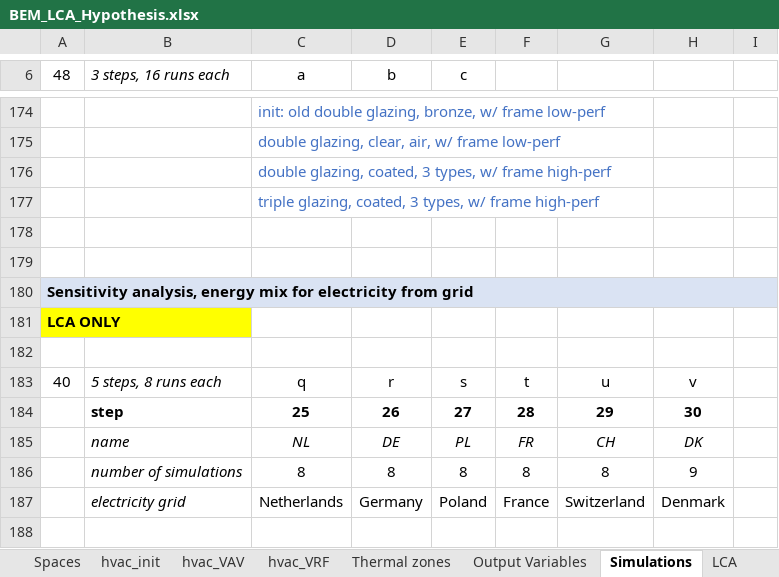
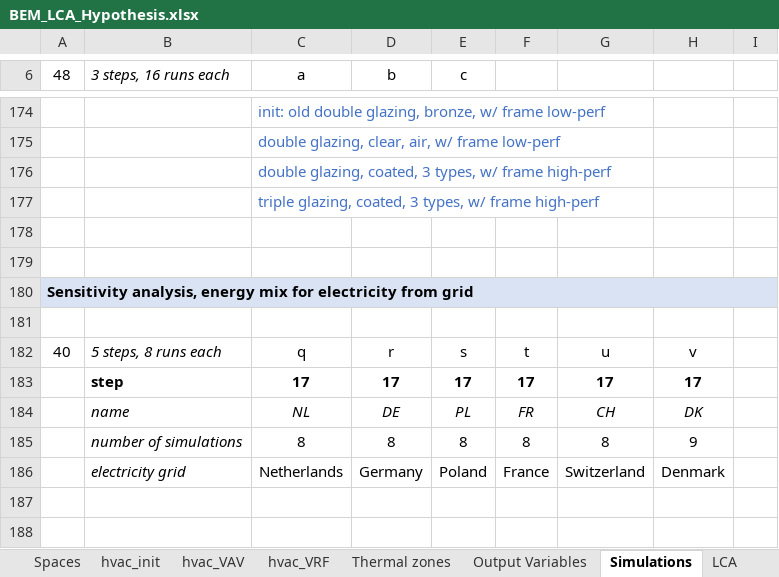
Before and after one commit to JeanSouv/LCA_IGUs, an Excel workbook: BEM_LCA_Hypothesis.xlsx, sheet Simulations, drawn as a sheet; only a part is shown, gaps mark what is left out; the shorter side is filled out with more unchanged rows; values as stored, in another font and other column widths than the file's, no borders; removed rows and columns are numbered as before the commit, all else as after; the diff names each change by its address in the sheet, - before the commit and + after, or states it on an @@ line.

Commit message:
Hypotheses Excel file updated

```diff
--- a/BEM_LCA_Hypothesis.xlsx (sheet Simulations)
+++ b/BEM_LCA_Hypothesis.xlsx (sheet Simulations)
-row 181: LCA ONLY
-row 184:  | step | 25 | 26 | 27 | 28 | 29 | 30
+row 183:  | step | 17 | 17 | 17 | 17 | 17 | 17
```
